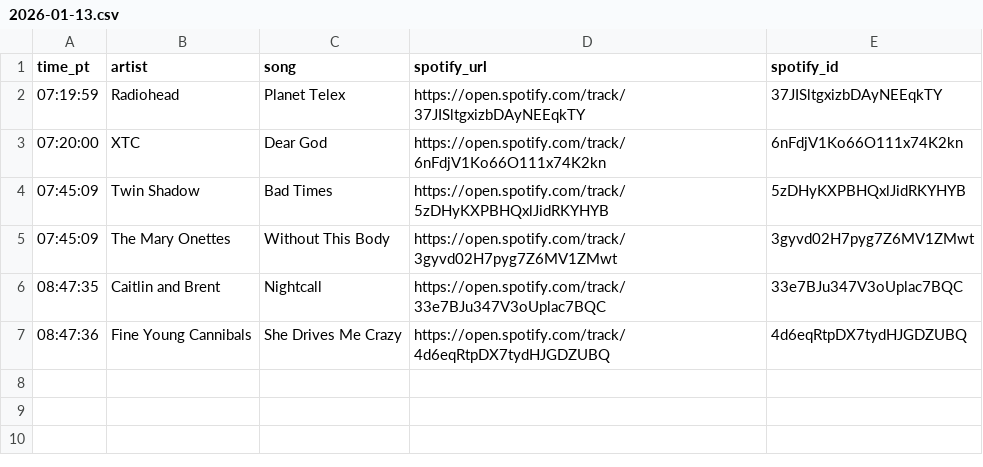
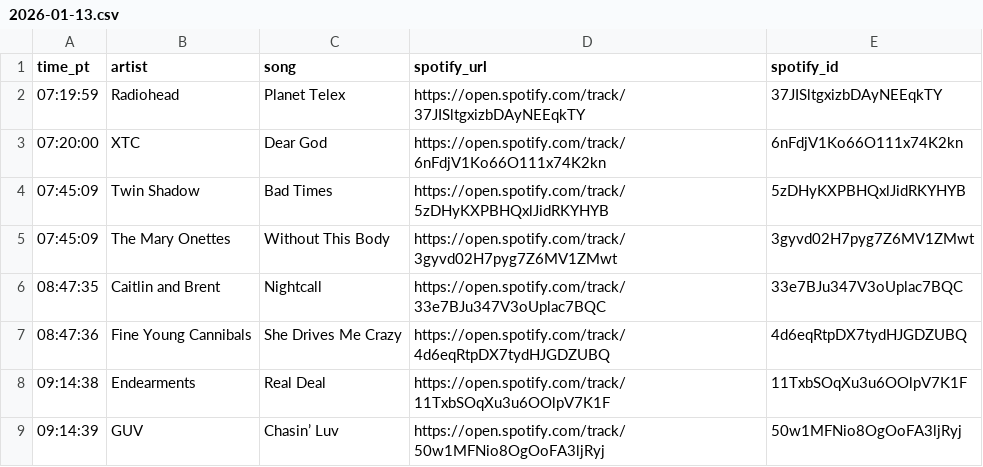
Before and after one commit to dsundt/kexp-john-playlist, a CSV file: data/daily/2026-01-13.csv, drawn as a sheet; the diff names each change by its address in the sheet, - before the commit and + after, or states it on an @@ line.

```diff
--- a/data/daily/2026-01-13.csv
+++ b/data/daily/2026-01-13.csv
+row 8: 09:14:38 | Endearments | Real Deal | https://open.spotify.com/track/11TxbSOqXu3u6OOlpV7K1F | 11TxbSOqXu3u6OOlpV7K1F
+row 9: 09:14:39 | GUV | Chasin’ Luv | https://open.spotify.com/track/50w1MFNio8OgOoFA3ljRyj | 50w1MFNio8OgOoFA3ljRyj
```
Also changed, not shown: 2 other files.
